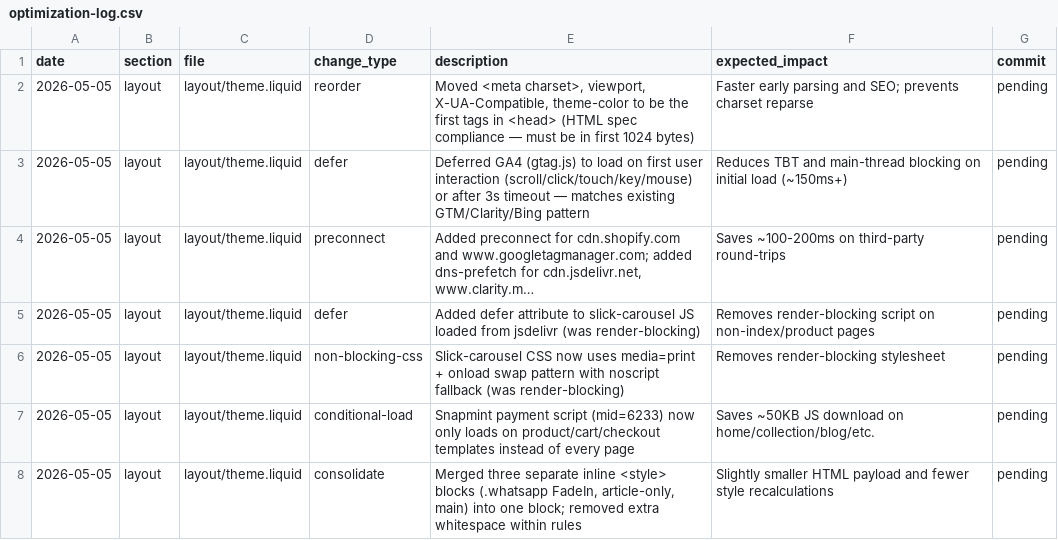
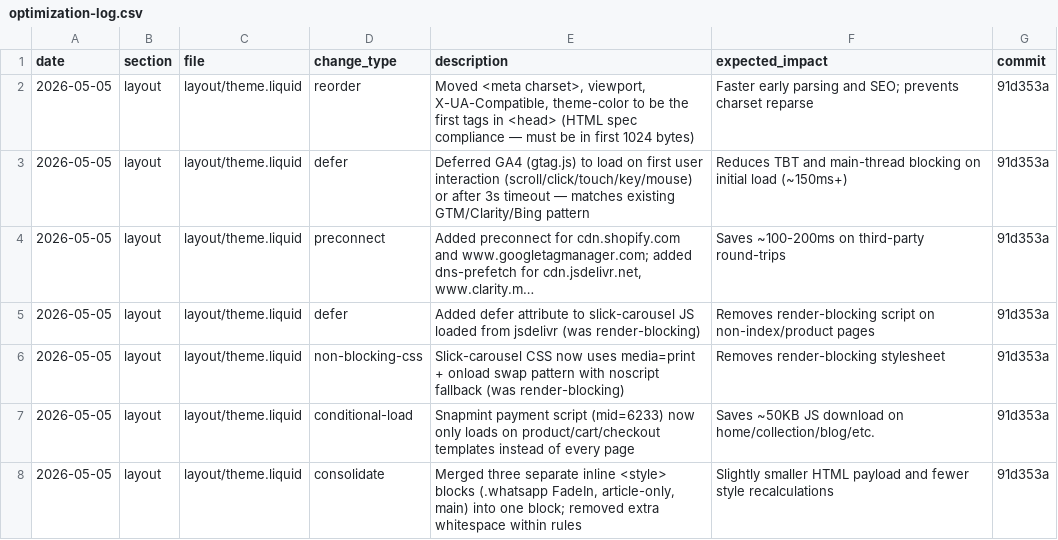
Before and after one commit to Aashutosh1632/Deodap, a CSV file: optimization-log.csv, drawn as a sheet; long unchanged cells end in …; the diff names each change by its address in the sheet, - before the commit and + after, or states it on an @@ line.

```diff
--- a/optimization-log.csv
+++ b/optimization-log.csv
-G2:G8 (commit): pending
+G2:G8 (commit): 91d353a
```
